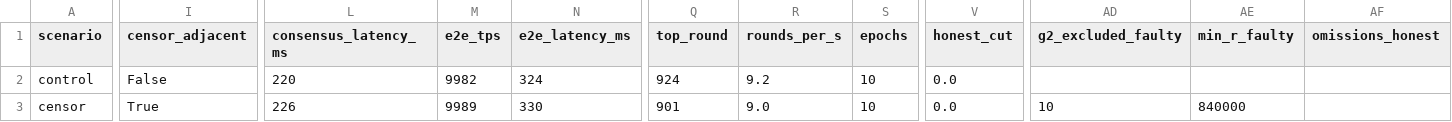
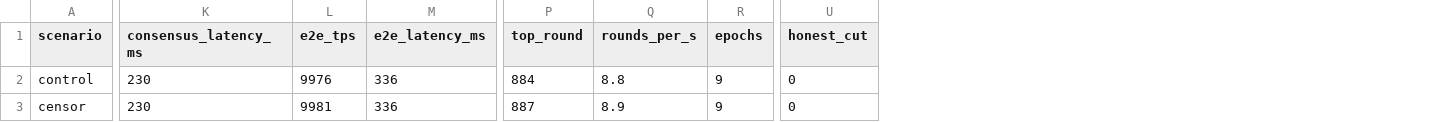
Before and after one commit to CTW2000/trust2-hotstuff-sim, a CSV file: prototype/benchmark/results-p5/p3.csv, drawn as a sheet; only a part is shown, gaps mark what is left out; removed rows and columns are numbered as before the commit, all else as after; the diff covers the shown part only; the diff names each change by its address in the sheet, - before the commit and + after, or states it on an @@ line.

```diff
--- a/prototype/benchmark/results-p5/p3.csv
+++ b/prototype/benchmark/results-p5/p3.csv
-column I (censor_adjacent), rows 2-3: False | True
-column AD (g2_excluded_faulty), row 3: 10
-column AE (min_r_faulty), row 3: 840000
-column AF (omissions_honest), empty
-K2 (consensus_latency_ms): 220
+K2 (consensus_latency_ms): 230
-L2 (e2e_tps): 9982
+L2 (e2e_tps): 9976
-M2 (e2e_latency_ms): 324
+M2 (e2e_latency_ms): 336
-P2 (top_round): 924
+P2 (top_round): 884
-Q2 (rounds_per_s): 9.2
+Q2 (rounds_per_s): 8.8
-R2:R3 (epochs): 10
+R2:R3 (epochs): 9
-U2:U3 (honest_cut): 0.0
+U2:U3 (honest_cut): 0
-K3 (consensus_latency_ms): 226
+K3 (consensus_latency_ms): 230
-L3 (e2e_tps): 9989
+L3 (e2e_tps): 9981
-M3 (e2e_latency_ms): 330
+M3 (e2e_latency_ms): 336
-P3 (top_round): 901
+P3 (top_round): 887
-Q3 (rounds_per_s): 9.0
+Q3 (rounds_per_s): 8.9
```
Also changed, not shown: 45 edited cells elsewhere in this file, prototype/benchmark/results-p5/x2.csv, prototype/benchmark/results-p5/x3.csv, 21 other files.
